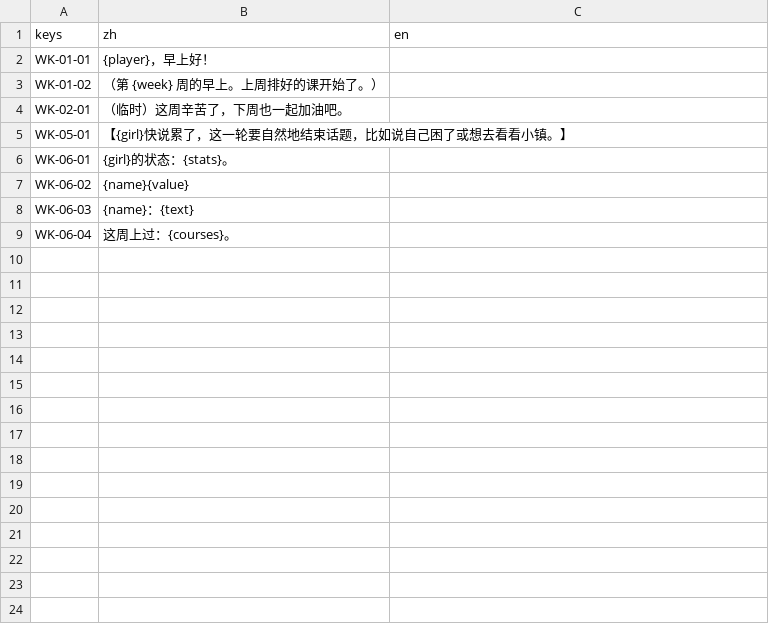
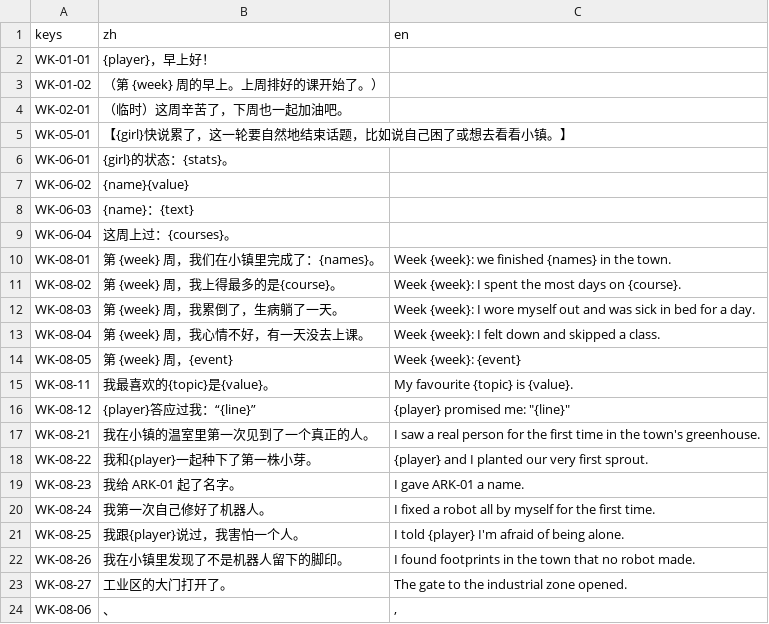
Before and after one commit to yijiuxia/to-you-tomorrow, a CSV file: text/wk.csv, drawn as a sheet; the diff names each change by its address in the sheet, - before the commit and + after, or states it on an @@ line.

```diff
--- a/text/wk.csv
+++ b/text/wk.csv
+row 10: WK-08-01 | 第 {week} 周，我们在小镇里完成了：{names}。 | Week {week}: we finished {names} in the town.
+row 11: WK-08-02 | 第 {week} 周，我上得最多的是{course}。 | Week {week}: I spent the most days on {course}.
+row 12: WK-08-03 | 第 {week} 周，我累倒了，生病躺了一天。 | Week {week}: I wore myself out and was sick in bed for a day.
+row 13: WK-08-04 | 第 {week} 周，我心情不好，有一天没去上课。 | Week {week}: I felt down and skipped a class.
+row 14: WK-08-05 | 第 {week} 周，{event} | Week {week}: {event}
+row 15: WK-08-11 | 我最喜欢的{topic}是{value}。 | My favourite {topic} is {value}.
+row 16: WK-08-12 | {player}答应过我：“{line}” | {player} promised me: "{line}"
+row 17: WK-08-21 | 我在小镇的温室里第一次见到了一个真正的人。 | I saw a real person for the first time in the town's greenhouse.
+row 18: WK-08-22 | 我和{player}一起种下了第一株小芽。 | {player} and I planted our very first sprout.
+row 19: WK-08-23 | 我给 ARK-01 起了名字。 | I gave ARK-01 a name.
+row 20: WK-08-24 | 我第一次自己修好了机器人。 | I fixed a robot all by myself for the first time.
+row 21: WK-08-25 | 我跟{player}说过，我害怕一个人。 | I told {player} I'm afraid of being alone.
+row 22: WK-08-26 | 我在小镇里发现了不是机器人留下的脚印。 | I found footprints in the town that no robot made.
+row 23: WK-08-27 | 工业区的大门打开了。 | The gate to the industrial zone opened.
+row 24: WK-08-06 | 、 | ,
```
Also changed, not shown: data/balance.csv, 18 other files.
